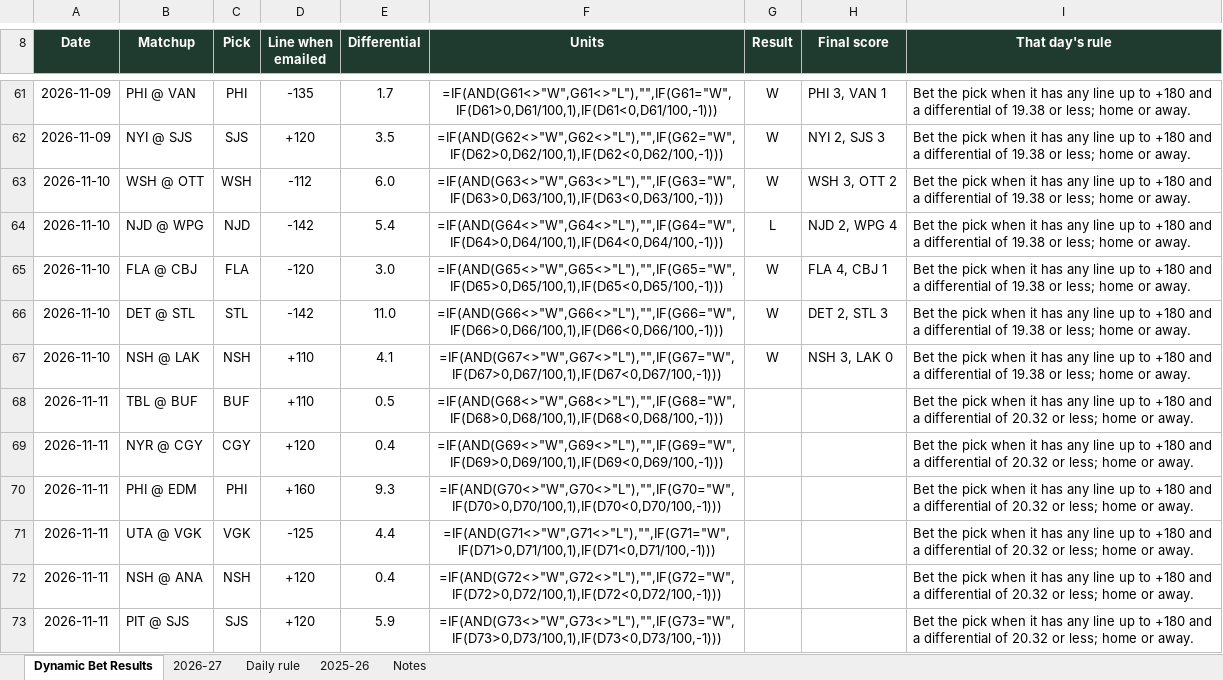
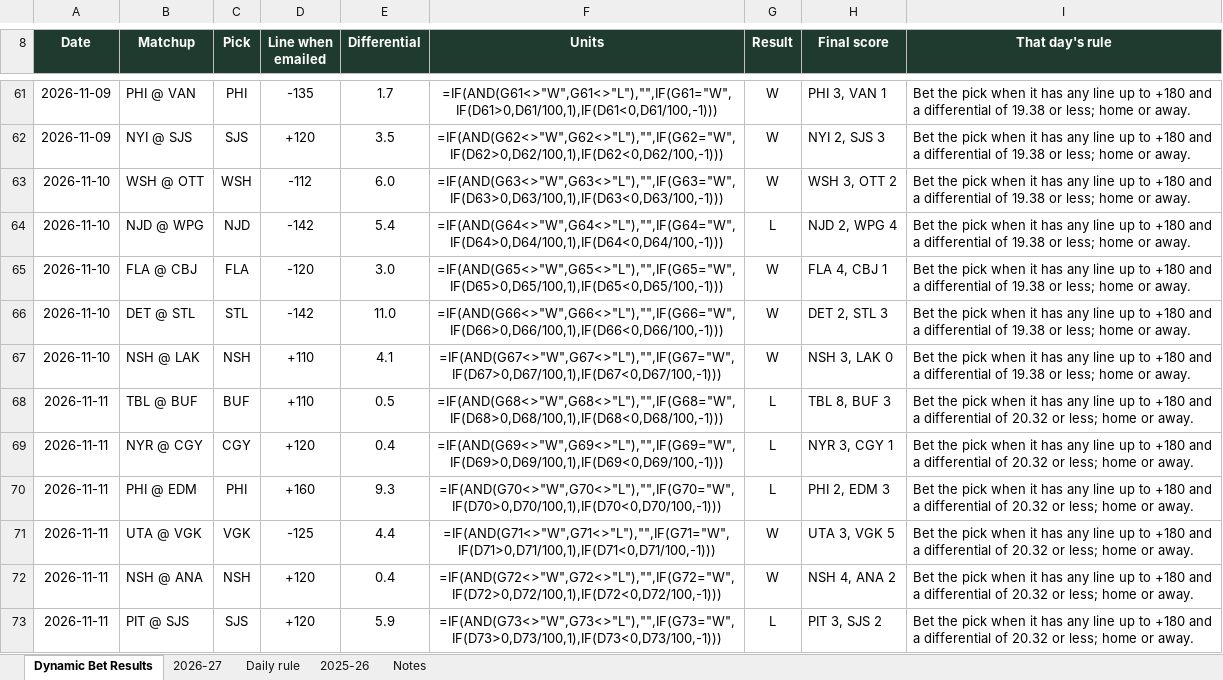
Before and after one commit to starsviz/starsviz.github.io, an Excel workbook: team_score_picks.xlsx, sheet Dynamic Bet Results, drawn as a sheet; only a part is shown, gaps mark what is left out; values as stored, in another font and other column widths than the file's, no borders; formulas without a stored value are shown as written; conditional formats not drawn; the diff names each change by its address in the sheet, - before the commit and + after, or states it on an @@ line.

```diff
--- a/team_score_picks.xlsx (sheet Dynamic Bet Results)
+++ b/team_score_picks.xlsx (sheet Dynamic Bet Results)
-G68:G70 (Result): (empty)
+G68:G70 (Result): L
-H68 (Final score): (empty)
+H68 (Final score): TBL 8, BUF 3
-H69 (Final score): (empty)
+H69 (Final score): NYR 3, CGY 1
-H70 (Final score): (empty)
+H70 (Final score): PHI 2, EDM 3
-G71:G72 (Result): (empty)
+G71:G72 (Result): W
-H71 (Final score): (empty)
+H71 (Final score): UTA 3, VGK 5
-H72 (Final score): (empty)
+H72 (Final score): NSH 4, ANA 2
-G73 (Result): (empty)
+G73 (Result): L
-H73 (Final score): (empty)
+H73 (Final score): PIT 3, SJS 2
```
Also changed, not shown: sheet 2026-27, sheet Daily rule, sheet Notes, 3 other files.
